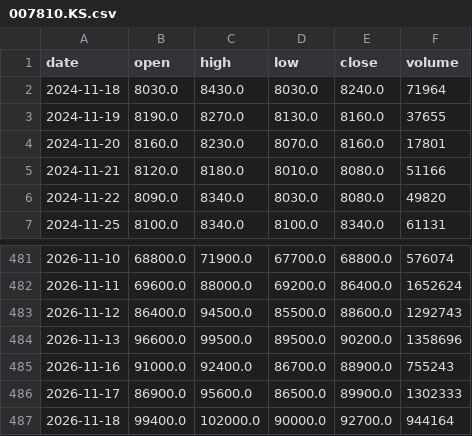
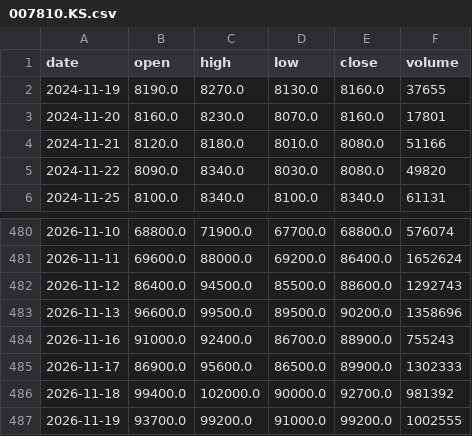
Before and after one commit to graceyjjoo/market-data, a CSV file: market/signals/bars/007810.KS.csv, drawn as a sheet; only a part is shown, gaps mark what is left out.

```diff
--- a/market/signals/bars/007810.KS.csv
+++ b/market/signals/bars/007810.KS.csv
@@ -1,3 +1,2 @@
 date,open,high,low,close,volume
-2024-11-18,8030.0,8430.0,8030.0,8240.0,71964
 2024-11-19,8190.0,8270.0,8130.0,8160.0,37655
@@ -486,2 +485,3 @@ date,open,high,low,close,volume
 2026-11-17,86900.0,95600.0,86500.0,89900.0,1302333
-2026-11-18,99400.0,102000.0,90000.0,92700.0,944164
+2026-11-18,99400.0,102000.0,90000.0,92700.0,981392
+2026-11-19,93700.0,99200.0,91000.0,99200.0,1002555
```
Also changed, not shown: market/signals/bars/000660.KS.csv, market/signals/bars/003690.KS.csv, 25 other files.
